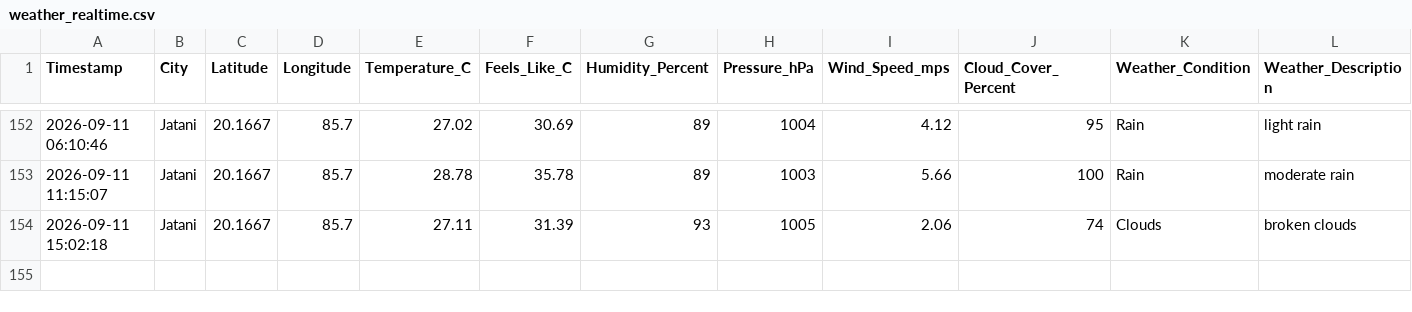
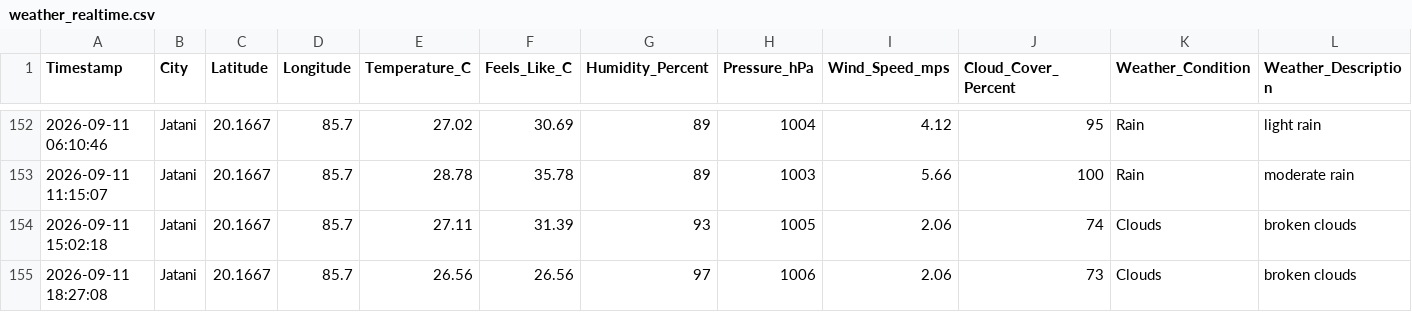
Before and after one commit to biswal-prem-5677/weather-realtime, a CSV file: weather_realtime.csv, drawn as a sheet; only a part is shown, gaps mark what is left out; rows hold the shown columns only; the diff names each change by its address in the sheet, - before the commit and + after, or states it on an @@ line.

```diff
--- a/weather_realtime.csv
+++ b/weather_realtime.csv
+row 155: 2026-09-11 18:27:08 | Jatani | 20.1667 | 85.7 | 26.56 | 26.56 | 97 | 1006 | 2.06 | 73 | Clouds | broken clouds
```
